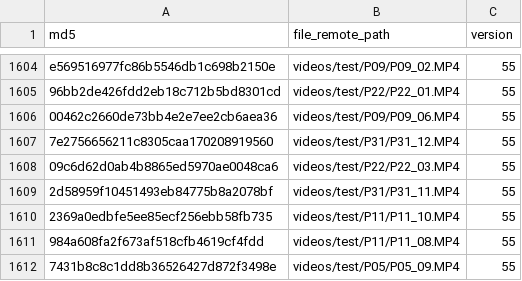
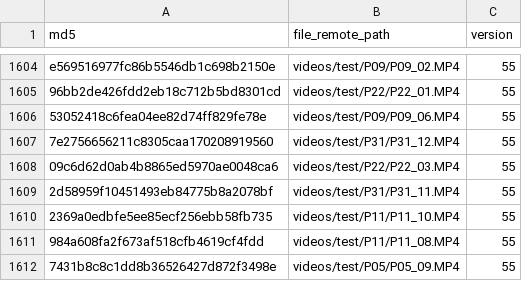
Before and after one commit to epic-kitchens/epic-kitchens-download-scripts, a CSV file: data/md5.csv, drawn as a sheet; only a part is shown, gaps mark what is left out.

Commit message:
fixes wrong checksum for P09_06.mp4

```diff
--- a/data/md5.csv
+++ b/data/md5.csv
@@ -1605,3 +1605,3 @@ e569516977fc86b5546db1c698b2150e,videos/test/P09/P09_02.MP4,55
 96bb2de426fdd2eb18c712b5bd8301cd,videos/test/P22/P22_01.MP4,55
-00462c2660de73bb4e2e7ee2cb6aea36,videos/test/P09/P09_06.MP4,55
+53052418c6fea04ee82d74ff829fe78e,videos/test/P09/P09_06.MP4,55
 7e2756656211c8305caa170208919560,videos/test/P31/P31_12.MP4,55
```
